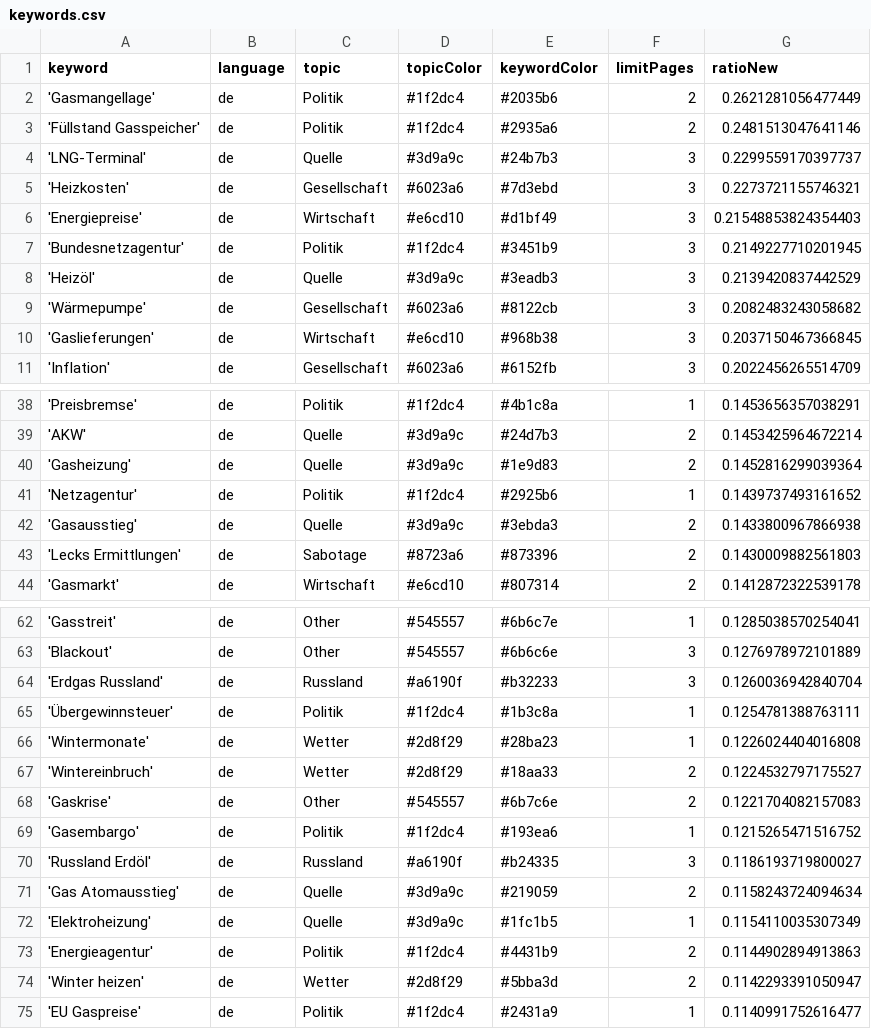
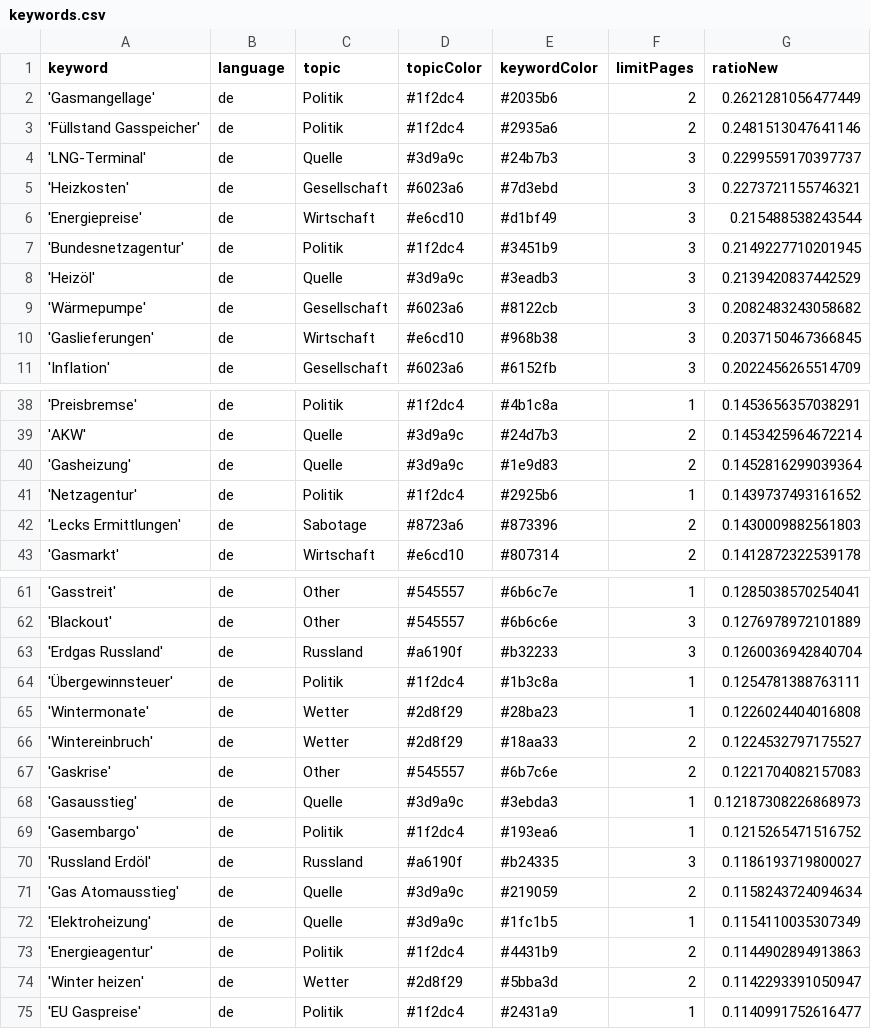
Before and after one commit to newsWhisperer/winterWeapon, a CSV file: keywords.csv, drawn as a sheet; only a part is shown, gaps mark what is left out.

Commit message:
Commit from GitHub Actions (harvest:0.0)

```diff
--- a/keywords.csv
+++ b/keywords.csv
@@ -5,3 +5,3 @@ keyword,language,topic,topicColor,keywordColor,limitPages,ratioNew
 'Heizkosten',de,Gesellschaft,#6023a6,#7d3ebd,3,0.2273721155746321
-'Energiepreise',de,Wirtschaft,#e6cd10,#d1bf49,3,0.21548853824354403
+'Energiepreise',de,Wirtschaft,#e6cd10,#d1bf49,3,0.215488538243544
 'Bundesnetzagentur',de,Politik,#1f2dc4,#3451b9,3,0.2149227710201945
@@ -41,3 +41,2 @@ keyword,language,topic,topicColor,keywordColor,limitPages,ratioNew
 'Netzagentur',de,Politik,#1f2dc4,#2925b6,1,0.1439737493161652
-'Gasausstieg',de,Quelle,#3d9a9c,#3ebda3,2,0.1433800967866938
 'Lecks Ermittlungen',de,Sabotage,#8723a6,#873396,2,0.1430009882561803
@@ -68,2 +67,3 @@ keyword,language,topic,topicColor,keywordColor,limitPages,ratioNew
 'Gaskrise',de,Other,#545557,#6b7c6e,2,0.1221704082157083
+'Gasausstieg',de,Quelle,#3d9a9c,#3ebda3,1,0.12187308226868973
 'Gasembargo',de,Politik,#1f2dc4,#193ea6,1,0.1215265471516752
```
